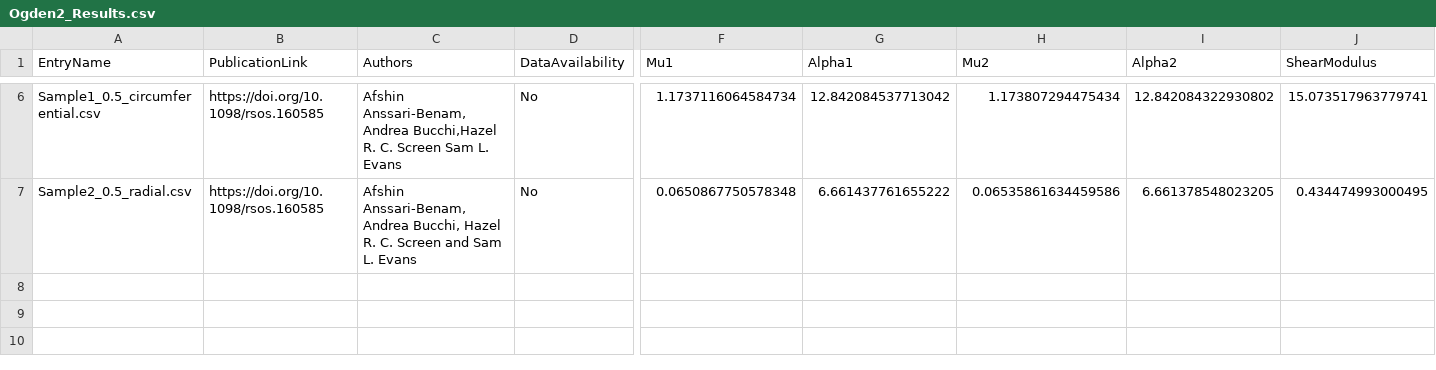
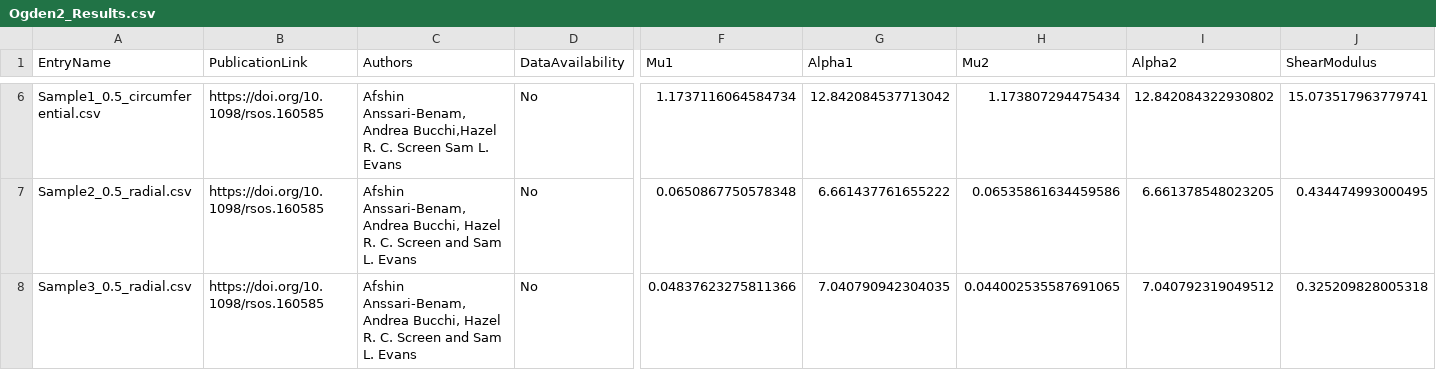
Before and after one commit to STBDATABS/Models, a CSV file: Ogden2_Results.csv, drawn as a sheet; only a part is shown, gaps mark what is left out; rows hold the shown columns only; the diff names each change by its address in the sheet, - before the commit and + after, or states it on an @@ line.

Commit message:
Append results for Ogden2 with note

```diff
--- a/Ogden2_Results.csv
+++ b/Ogden2_Results.csv
+row 8: Sample3_0.5_radial.csv | https://doi.org/10.1098/rsos.160585 | Afshin Anssari-Benam, Andrea Bucchi, Hazel R. C. Screen and Sam L. Evans | No | 0.04837623275811366 | 7.040790942304035 | 0.044002535587691065 | 7.040792319049512 | 0.325209828005318
```
